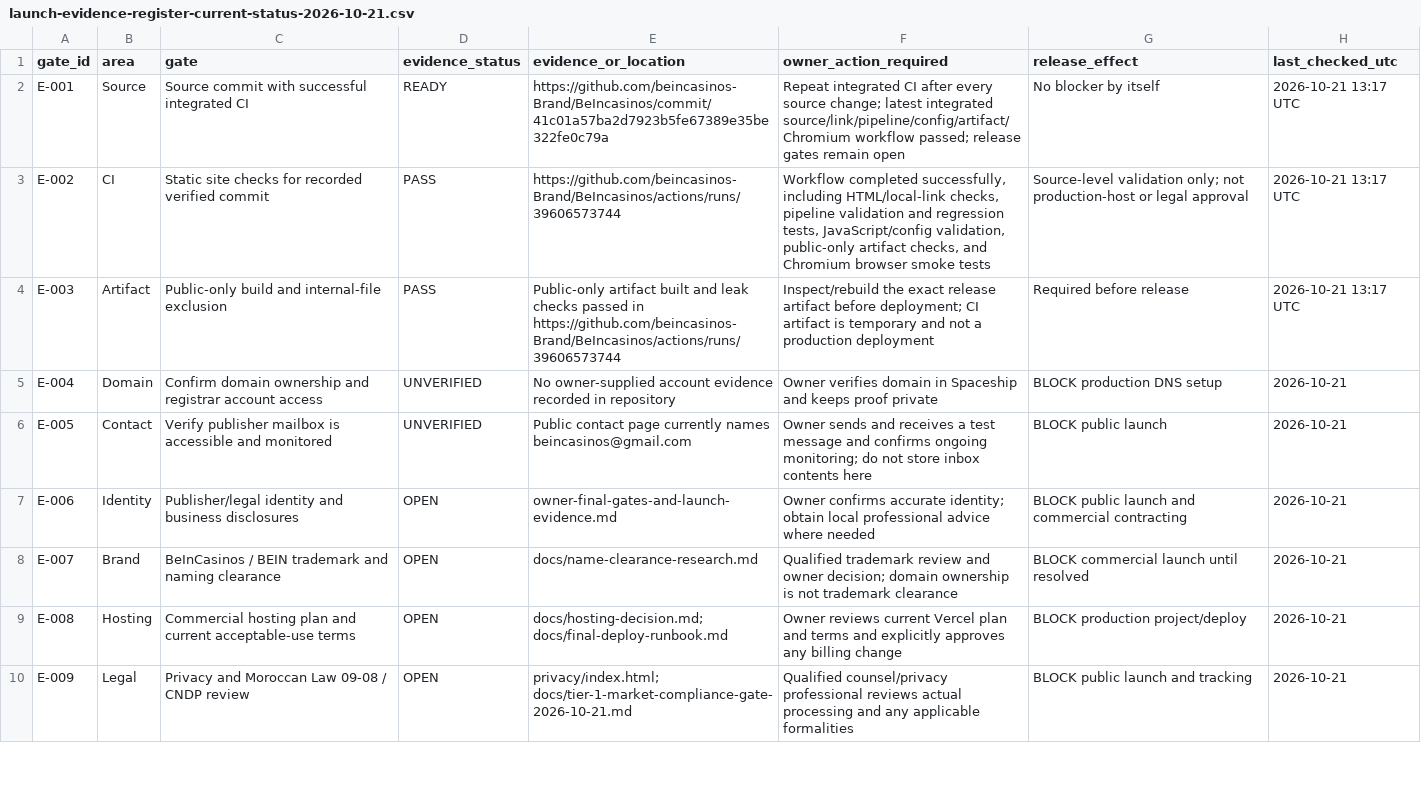
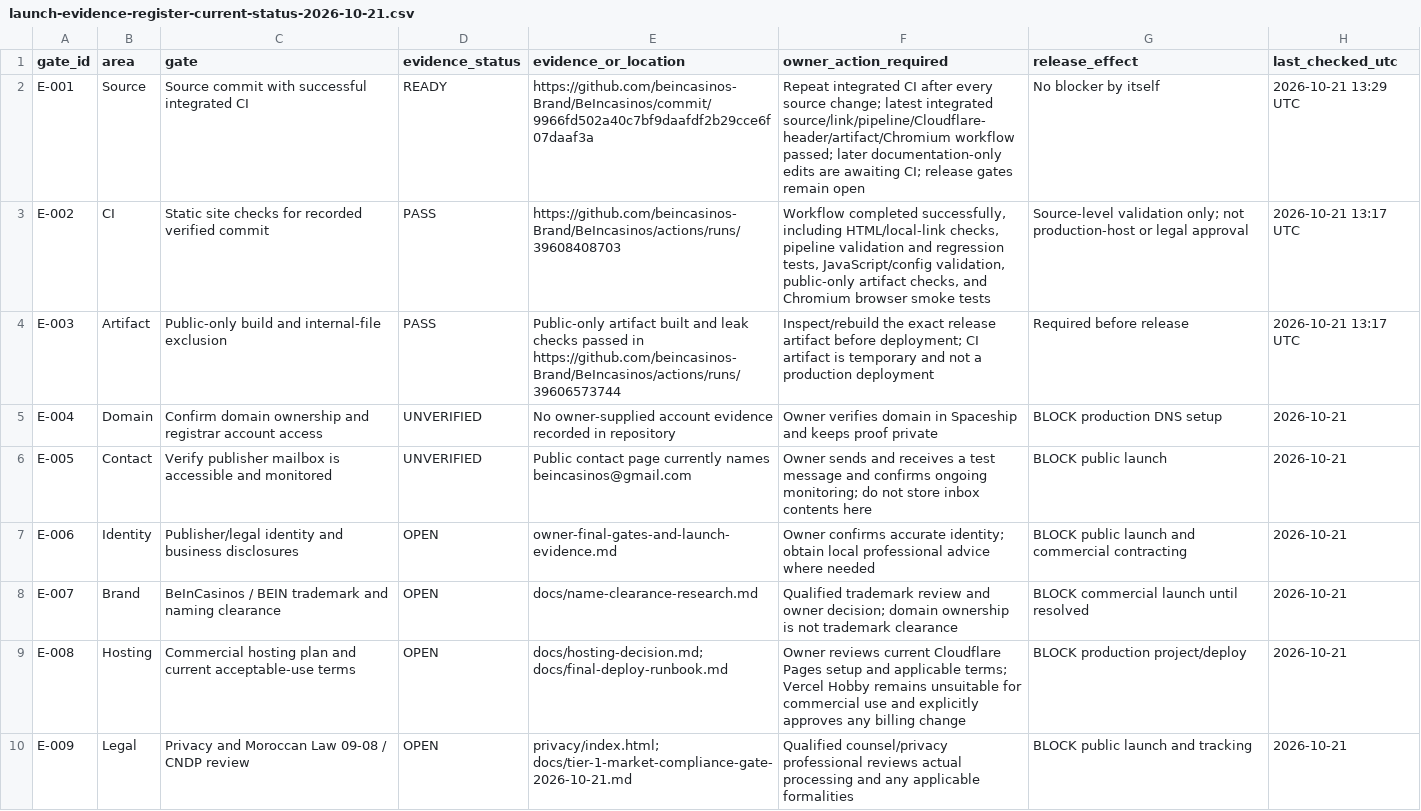
Before and after one commit to beincasinos-Brand/Beincasinos, a CSV file: docs/launch-evidence-register-current-status-2026-10-21.csv, drawn as a sheet; only a part is shown.

Commit message:
docs: refresh launch evidence for Cloudflare preparation

```diff
--- a/docs/launch-evidence-register-current-status-2026-10-21.csv
+++ b/docs/launch-evidence-register-current-status-2026-10-21.csv
@@ -1,4 +1,4 @@
 "gate_id","area","gate","evidence_status","evidence_or_location","owner_action_required","release_effect","last_checked_utc"
-"E-001","Source","Source commit with successful integrated CI","READY","https://github.com/beincasinos-Brand/BeIncasinos/commit/41c01a57ba2d7923b5fe67389e35be322fe0c79a","Repeat integrated CI after every source change; latest integrated source/link/pipeline/config/artifact/Chromium workflow passed; release gates remain open","No blocker by itself","2026-10-21 13:17 UTC"
-"E-002","CI","Static site checks for recorded verified commit","PASS","https://github.com/beincasinos-Brand/BeIncasinos/actions/runs/39606573744","Workflow completed successfully, including HTML/local-link checks, pipeline validation and regression tests, JavaScript/config validation, public-only artifact checks, and Chromium browser smoke tests","Source-level validation only; not production-host or legal approval","2026-10-21 13:17 UTC"
+"E-001","Source","Source commit with successful integrated CI","READY","https://github.com/beincasinos-Brand/BeIncasinos/commit/9966fd502a40c7bf9daafdf2b29cce6f07daaf3a","Repeat integrated CI after every source change; latest integrated source/link/pipeline/Cloudflare-header/artifact/Chromium workflow passed; later documentation-only edits are awaiting CI; release gates remain open","No blocker by itself","2026-10-21 13:29 UTC"
+"E-002","CI","Static site checks for recorded verified commit","PASS","https://github.com/beincasinos-Brand/BeIncasinos/actions/runs/39608408703","Workflow completed successfully, including HTML/local-link checks, pipeline validation and regression tests, JavaScript/config validation, public-only artifact checks, and Chromium browser smoke tests","Source-level validation only; not production-host or legal approval","2026-10-21 13:17 UTC"
 "E-003","Artifact","Public-only build and internal-file exclusion","PASS","Public-only artifact built and leak checks passed in https://github.com/beincasinos-Brand/BeIncasinos/actions/runs/39606573744","Inspect/rebuild the exact release artifact before deployment; CI artifact is temporary and not a production deployment","Required before release","2026-10-21 13:17 UTC"
@@ -8,3 +8,3 @@
 "E-007","Brand","BeInCasinos / BEIN trademark and naming clearance","OPEN","docs/name-clearance-research.md","Qualified trademark review and owner decision; domain ownership is not trademark clearance","BLOCK commercial launch until resolved","2026-10-21"
-"E-008","Hosting","Commercial hosting plan and current acceptable-use terms","OPEN","docs/hosting-decision.md; docs/final-deploy-runbook.md","Owner reviews current Vercel plan and terms and explicitly approves any billing change","BLOCK production project/deploy","2026-10-21"
+"E-008","Hosting","Commercial hosting plan and current acceptable-use terms","OPEN","docs/hosting-decision.md; docs/final-deploy-runbook.md","Owner reviews current Cloudflare Pages setup and applicable terms; Vercel Hobby remains unsuitable for commercial use and explicitly approves any billing change","BLOCK production project/deploy","2026-10-21"
 "E-009","Legal","Privacy and Moroccan Law 09-08 / CNDP review","OPEN","privacy/index.html; docs/tier-1-market-compliance-gate-2026-10-21.md","Qualified counsel/privacy professional reviews actual processing and any applicable formalities","BLOCK public launch and tracking","2026-10-21"
```
